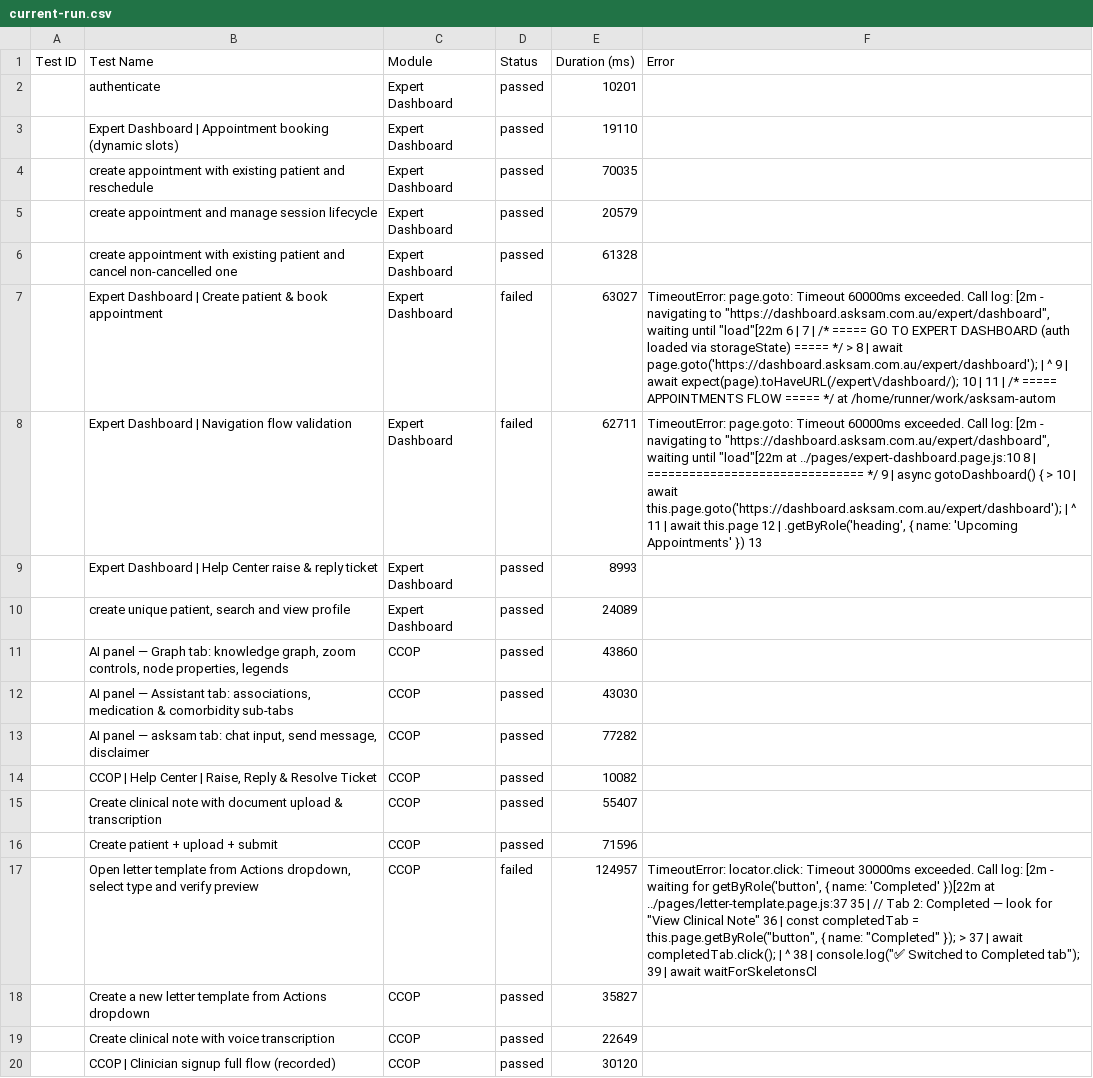
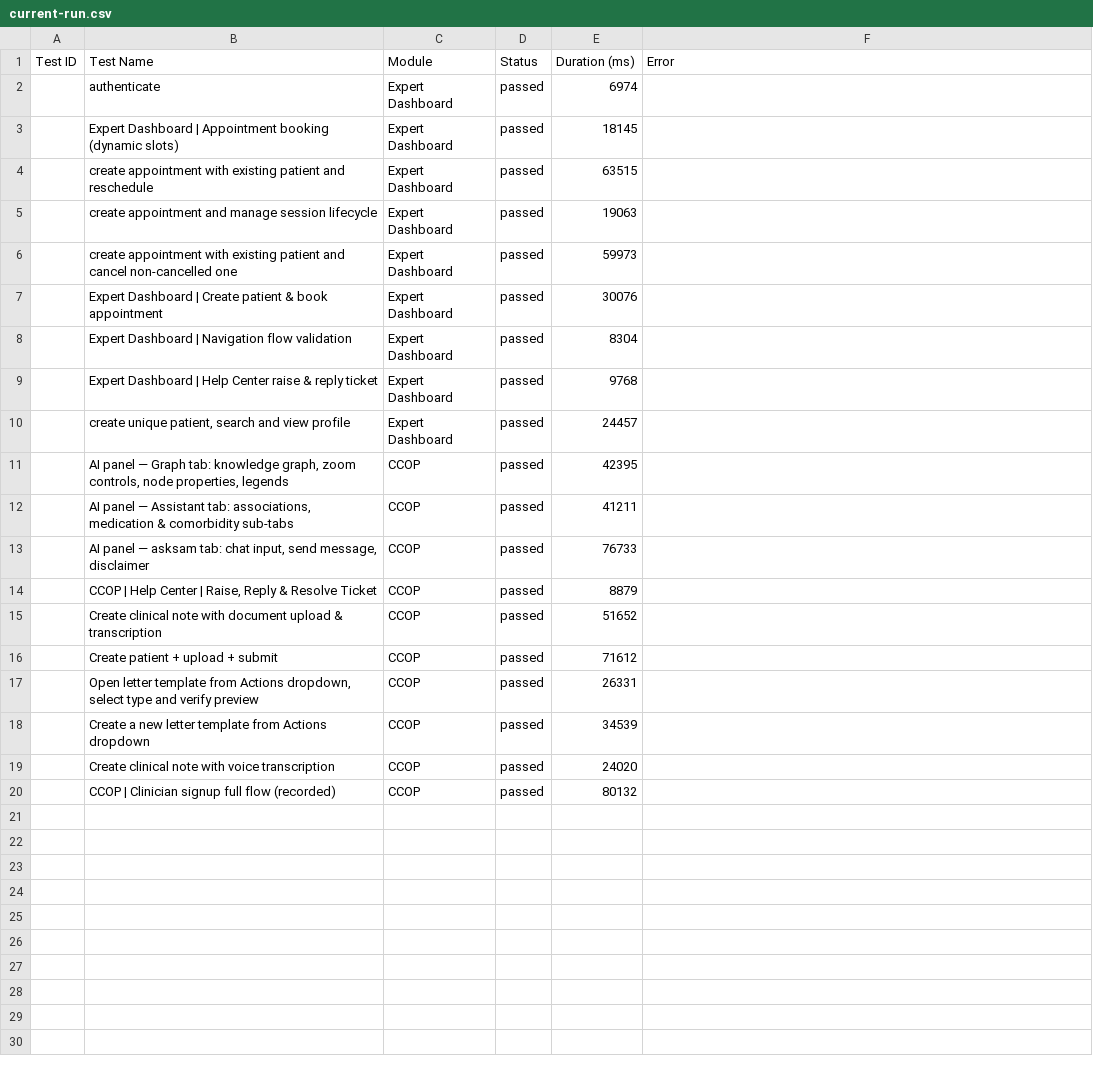
Before and after one commit to saira-uwc/asksam-automation-new, a CSV file: docs/exports/current-run.csv, drawn as a sheet; the diff names each change by its address in the sheet, - before the commit and + after, or states it on an @@ line.

```diff
--- a/docs/exports/current-run.csv
+++ b/docs/exports/current-run.csv
-E2 (Duration (ms)): 10201
+E2 (Duration (ms)): 6974
-E3 (Duration (ms)): 19110
+E3 (Duration (ms)): 18145
-E4 (Duration (ms)): 70035
+E4 (Duration (ms)): 63515
-E5 (Duration (ms)): 20579
+E5 (Duration (ms)): 19063
-E6 (Duration (ms)): 61328
+E6 (Duration (ms)): 59973
-D7:D8 (Status): failed
+D7:D8 (Status): passed
-E7 (Duration (ms)): 63027
+E7 (Duration (ms)): 30076
-F7 (Error): TimeoutError: page.goto: Timeout 60000ms exceeded. Call log: [2m - navigating to "https://dashboard.asksam.com.au/expert/dashboard", waiting until "load"[22m 6 | 7 | /* ===== GO TO EXPERT DASHBOARD (auth loaded via storageState) ===== */ > 8 | await page.goto('https://dashboard.asksam.com.au/expert/dashboard'); | ^ 9 | await expect(page).toHaveURL(/expert\/dashboard/); 10 | 11 | /* ===== APPOINTMENTS FLOW ===== */ at /home/runner/work/asksam-autom
+F7 (Error): (empty)
-E8 (Duration (ms)): 62711
+E8 (Duration (ms)): 8304
-F8 (Error): TimeoutError: page.goto: Timeout 60000ms exceeded. Call log: [2m - navigating to "https://dashboard.asksam.com.au/expert/dashboard", waiting until "load"[22m at ../pages/expert-dashboard.page.js:10 8 | =============================== */ 9 | async gotoDashboard() { > 10 | await this.page.goto('https://dashboard.asksam.com.au/expert/dashboard'); | ^ 11 | await this.page 12 | .getByRole('heading', { name: 'Upcoming Appointments' }) 13
+F8 (Error): (empty)
-E9 (Duration (ms)): 8993
+E9 (Duration (ms)): 9768
-E10 (Duration (ms)): 24089
+E10 (Duration (ms)): 24457
-E11 (Duration (ms)): 43860
+E11 (Duration (ms)): 42395
-E12 (Duration (ms)): 43030
+E12 (Duration (ms)): 41211
-E13 (Duration (ms)): 77282
+E13 (Duration (ms)): 76733
-E14 (Duration (ms)): 10082
+E14 (Duration (ms)): 8879
-E15 (Duration (ms)): 55407
+E15 (Duration (ms)): 51652
-E16 (Duration (ms)): 71596
+E16 (Duration (ms)): 71612
-D17 (Status): failed
+D17 (Status): passed
-E17 (Duration (ms)): 124957
+E17 (Duration (ms)): 26331
-F17 (Error): TimeoutError: locator.click: Timeout 30000ms exceeded. Call log: [2m - waiting for getByRole('button', { name: 'Completed' })[22m at ../pages/letter-template.page.js:37 35 | // Tab 2: Completed — look for "View Clinical Note" 36 | const completedTab = this.page.getByRole("button", { name: "Completed" }); > 37 | await completedTab.click(); | ^ 38 | console.log("✅ Switched to Completed tab"); 39 | await waitForSkeletonsCl
+F17 (Error): (empty)
-E18 (Duration (ms)): 35827
+E18 (Duration (ms)): 34539
-E19 (Duration (ms)): 22649
+E19 (Duration (ms)): 24020
-E20 (Duration (ms)): 30120
+E20 (Duration (ms)): 80132
```
Also changed, not shown: docs/exports/all-runs-summary.csv, 15 other files.
